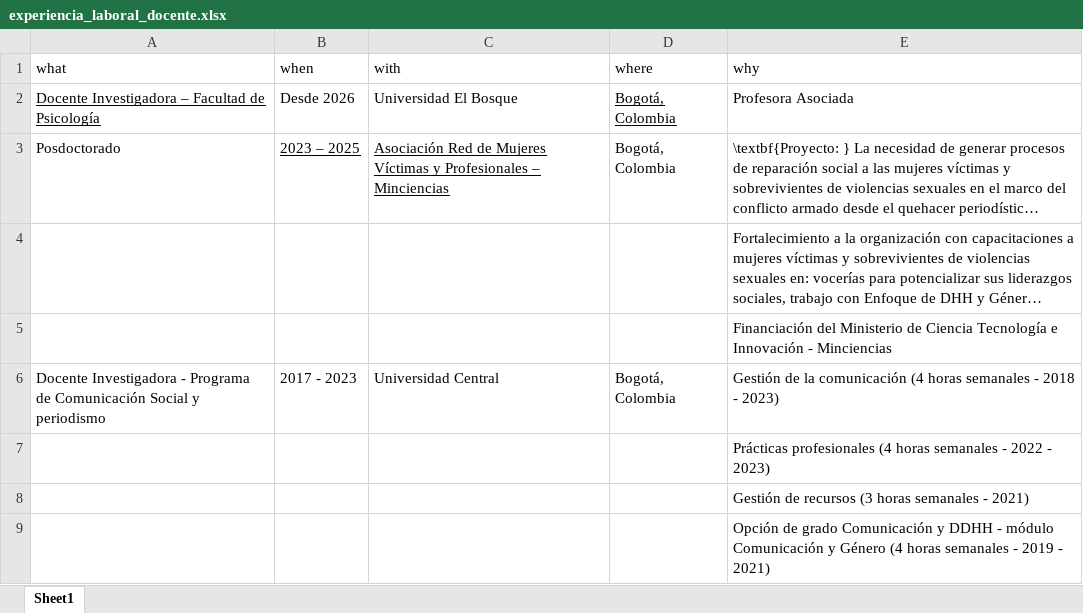
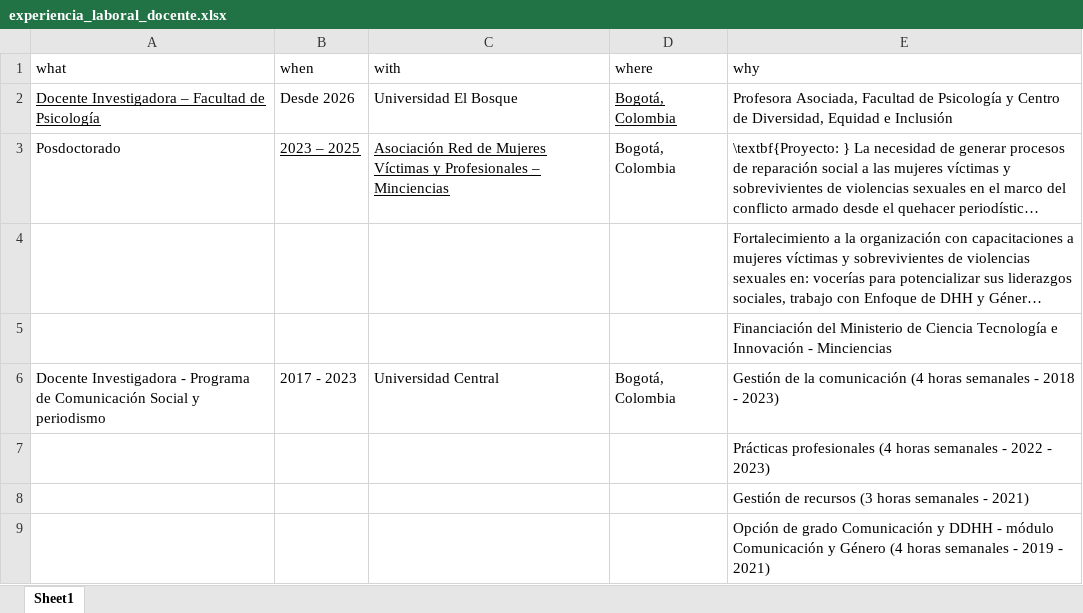
Before and after one commit to monicaeche/HV, an Excel workbook: PDF/data/experiencia_laboral_docente.xlsx, sheet Sheet1, drawn as a sheet; only a part is shown; long unchanged cells end in …; values as stored, in another font and other column widths than the file's, no borders; the diff names each change by its address in the sheet, - before the commit and + after, or states it on an @@ line.

```diff
--- a/PDF/data/experiencia_laboral_docente.xlsx (sheet Sheet1)
+++ b/PDF/data/experiencia_laboral_docente.xlsx (sheet Sheet1)
-E2 (why): Profesora Asociada
+E2 (why): Profesora Asociada, Facultad de Psicología y Centro de Diversidad, Equidad e Inclusión
```
Also changed, not shown: PDF/data/experiencia_docente.xlsx, PDF/data/experiencia_laboral_docente_resumida.xlsx, 10 other files.
